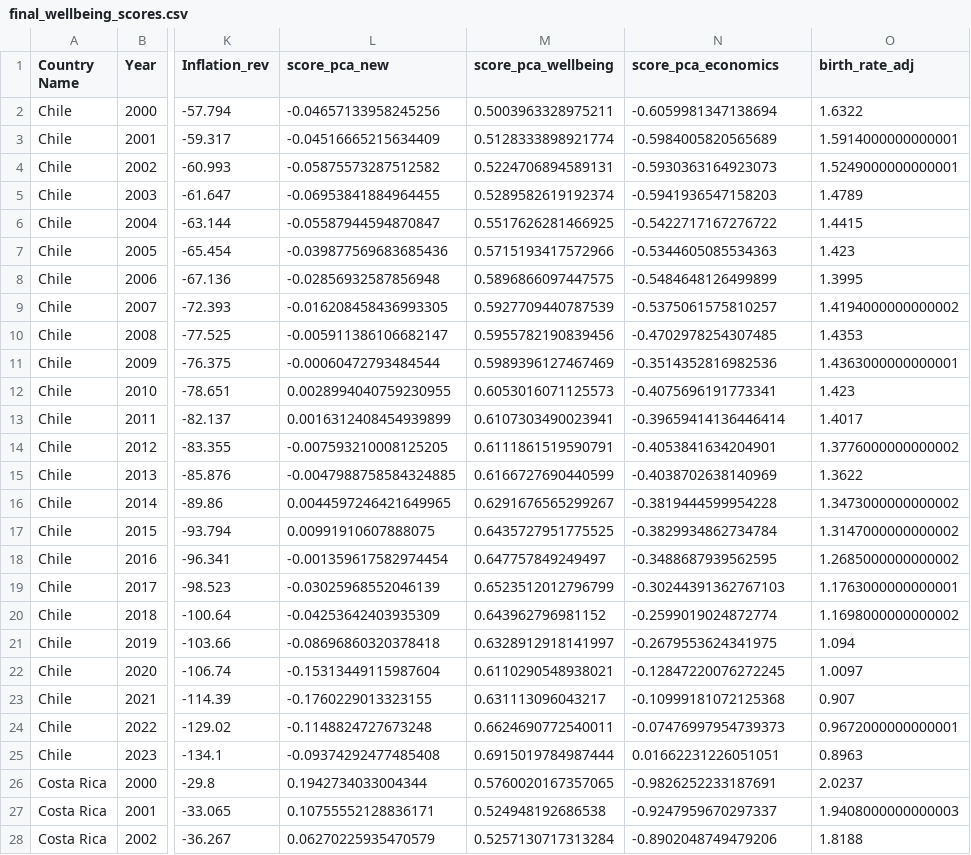
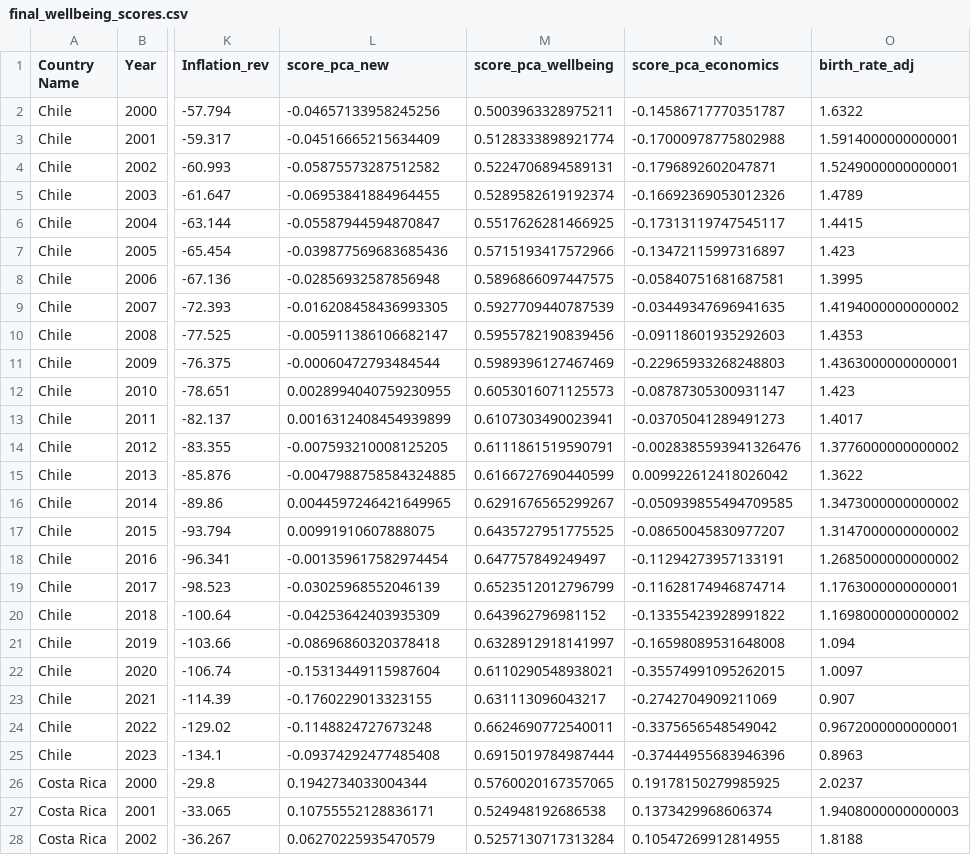
Before and after one commit to MDYCK12/Well-Being-Economics-, a CSV file: Notebooks/final_wellbeing_scores.csv, drawn as a sheet; only a part is shown, gaps mark what is left out; the diff covers the shown part only; the diff names each change by its address in the sheet, - before the commit and + after, or states it on an @@ line.

```diff
--- a/Notebooks/final_wellbeing_scores.csv
+++ b/Notebooks/final_wellbeing_scores.csv
-N2 (score_pca_economics): -0.6059981347138694
+N2 (score_pca_economics): -0.14586717770351787
-N3 (score_pca_economics): -0.5984005820565689
+N3 (score_pca_economics): -0.17000978775802988
-N4 (score_pca_economics): -0.5930363164923073
+N4 (score_pca_economics): -0.1796892602047871
-N5 (score_pca_economics): -0.5941936547158203
+N5 (score_pca_economics): -0.16692369053012326
-N6 (score_pca_economics): -0.5422717167276722
+N6 (score_pca_economics): -0.17313119747545117
-N7 (score_pca_economics): -0.5344605085534363
+N7 (score_pca_economics): -0.13472115997316897
-N8 (score_pca_economics): -0.5484648126499899
+N8 (score_pca_economics): -0.05840751681687581
-N9 (score_pca_economics): -0.5375061575810257
+N9 (score_pca_economics): -0.03449347696941635
-N10 (score_pca_economics): -0.4702978254307485
+N10 (score_pca_economics): -0.09118601935292603
-N11 (score_pca_economics): -0.3514352816982536
+N11 (score_pca_economics): -0.22965933268248803
-N12 (score_pca_economics): -0.4075696191773341
+N12 (score_pca_economics): -0.08787305300931147
-N13 (score_pca_economics): -0.39659414136446414
+N13 (score_pca_economics): -0.03705041289491273
-N14 (score_pca_economics): -0.4053841634204901
+N14 (score_pca_economics): -0.0028385593941326476
-N15 (score_pca_economics): -0.4038702638140969
+N15 (score_pca_economics): 0.009922612418026042
-N16 (score_pca_economics): -0.3819444599954228
+N16 (score_pca_economics): -0.050939855494709585
-N17 (score_pca_economics): -0.3829934862734784
+N17 (score_pca_economics): -0.08650045830977207
-N18 (score_pca_economics): -0.3488687939562595
+N18 (score_pca_economics): -0.11294273957133191
-N19 (score_pca_economics): -0.30244391362767103
+N19 (score_pca_economics): -0.11628174946874714
-N20 (score_pca_economics): -0.2599019024872774
+N20 (score_pca_economics): -0.13355423928991822
-N21 (score_pca_economics): -0.2679553624341975
+N21 (score_pca_economics): -0.16598089531648008
-N22 (score_pca_economics): -0.12847220076272245
+N22 (score_pca_economics): -0.35574991095262015
-N23 (score_pca_economics): -0.10999181072125368
+N23 (score_pca_economics): -0.2742704909211069
-N24 (score_pca_economics): -0.07476997954739373
+N24 (score_pca_economics): -0.3375656548549042
-N25 (score_pca_economics): 0.01662231226051051
+N25 (score_pca_economics): -0.37444955683946396
-N26 (score_pca_economics): -0.9826252233187691
+N26 (score_pca_economics): 0.19178150279985925
-N27 (score_pca_economics): -0.9247959670297337
+N27 (score_pca_economics): 0.1373429968606374
-N28 (score_pca_economics): -0.8902048749479206
+N28 (score_pca_economics): 0.10547269912814955
```
Also changed, not shown: 165 edited cells elsewhere in this file, 1 other file.
